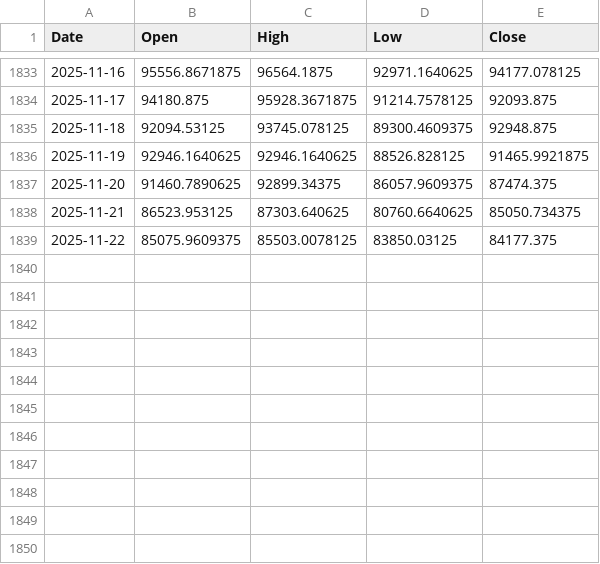
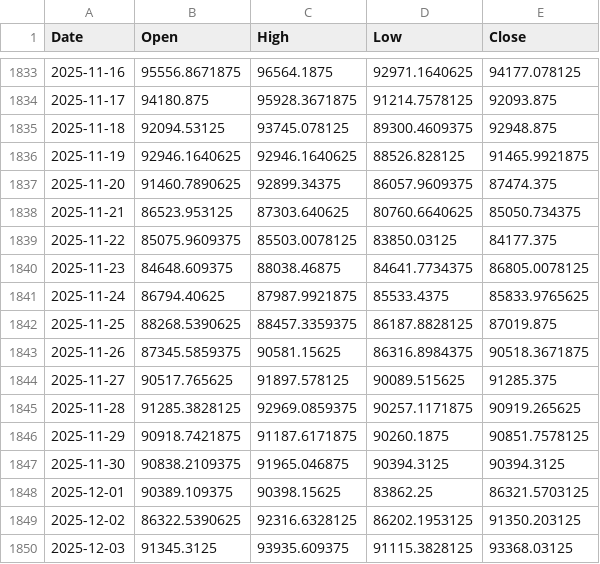
Before and after one commit to ricksladkey/synthetic-dividend, a CSV file: cache/BTC-USD.csv, drawn as a sheet; only a part is shown, gaps mark what is left out; the diff names each change by its address in the sheet, - before the commit and + after, or states it on an @@ line.

Commit message:
Update cache

```diff
--- a/cache/BTC-USD.csv
+++ b/cache/BTC-USD.csv
+row 1840: 2025-11-23 | 84648.609375 | 88038.46875 | 84641.7734375 | 86805.0078125
+row 1841: 2025-11-24 | 86794.40625 | 87987.9921875 | 85533.4375 | 85833.9765625
+row 1842: 2025-11-25 | 88268.5390625 | 88457.3359375 | 86187.8828125 | 87019.875
+row 1843: 2025-11-26 | 87345.5859375 | 90581.15625 | 86316.8984375 | 90518.3671875
+row 1844: 2025-11-27 | 90517.765625 | 91897.578125 | 90089.515625 | 91285.375
+row 1845: 2025-11-28 | 91285.3828125 | 92969.0859375 | 90257.1171875 | 90919.265625
+row 1846: 2025-11-29 | 90918.7421875 | 91187.6171875 | 90260.1875 | 90851.7578125
+row 1847: 2025-11-30 | 90838.2109375 | 91965.046875 | 90394.3125 | 90394.3125
+row 1848: 2025-12-01 | 90389.109375 | 90398.15625 | 83862.25 | 86321.5703125
+row 1849: 2025-12-02 | 86322.5390625 | 92316.6328125 | 86202.1953125 | 91350.203125
+row 1850: 2025-12-03 | 91345.3125 | 93935.609375 | 91115.3828125 | 93368.03125
```
Also changed, not shown: cache/APP.csv, cache/ETH-USD.csv, 17 other files.
